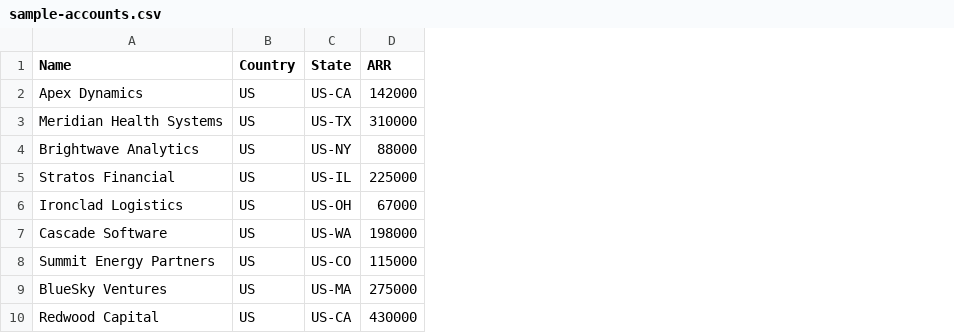
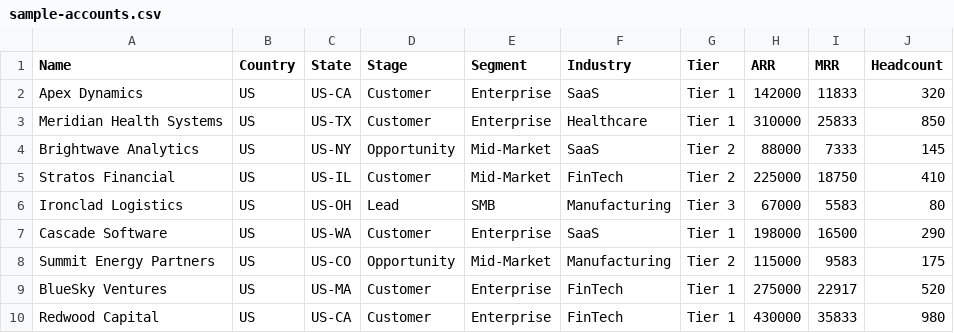
Before and after one commit to urizvi/vegeta, a CSV file: public/sample-accounts.csv, drawn as a sheet; only a part is shown; the diff names each change by its address in the sheet, - before the commit and + after, or states it on an @@ line.

```diff
--- a/public/sample-accounts.csv
+++ b/public/sample-accounts.csv
+column D (Stage), rows 2-10: Customer | Customer | Opportunity | Customer | Lead | Customer | Opportunity | Customer | Customer
+column E (Segment), rows 2-10: Enterprise | Enterprise | Mid-Market | Mid-Market | SMB | Enterprise | Mid-Market | Enterprise | Enterprise
+column F (Industry), rows 2-10: SaaS | Healthcare | SaaS | FinTech | Manufacturing | SaaS | Manufacturing | FinTech | FinTech
+column G (Tier), rows 2-10: Tier 1 | Tier 1 | Tier 2 | Tier 2 | Tier 3 | Tier 1 | Tier 2 | Tier 1 | Tier 1
+column I (MRR), rows 2-10: 11833 | 25833 | 7333 | 18750 | 5583 | 16500 | 9583 | 22917 | 35833
+column J (Headcount), rows 2-10: 320 | 850 | 145 | 410 | 80 | 290 | 175 | 520 | 980
```
Also changed, not shown: 16 other files.
